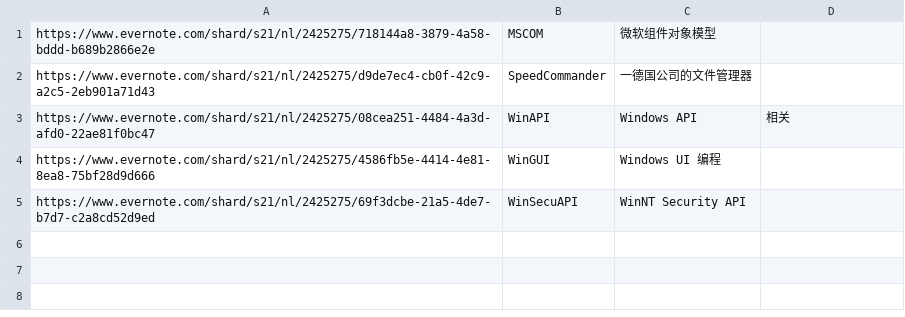
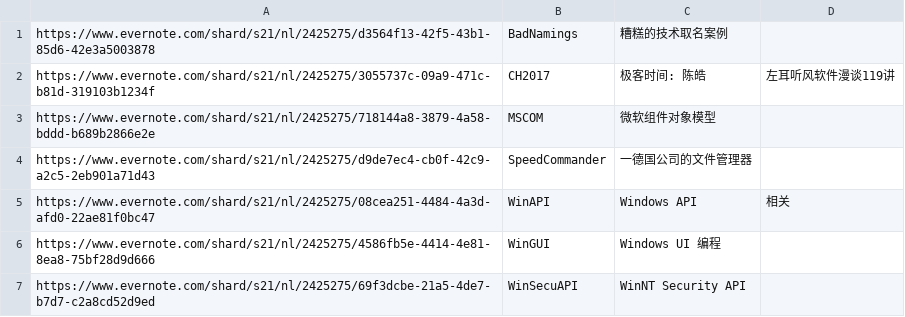
Before and after one commit to chjfth/AmHotkey, a CSV file: Everlink.chj.csv, drawn as a sheet.

Commit message:
Everlink good state 2

```diff
--- a/Everlink.chj.csv
+++ b/Everlink.chj.csv
@@ -1 +1,3 @@
+https://www.evernote.com/shard/s21/nl/2425275/d3564f13-42f5-43b1-85d6-42e3a5003878 , BadNamings , 糟糕的技术取名案例
+https://www.evernote.com/shard/s21/nl/2425275/3055737c-09a9-471c-b81d-319103b1234f , CH2017 , 极客时间: 陈皓, 左耳听风软件漫谈119讲
 https://www.evernote.com/shard/s21/nl/2425275/718144a8-3879-4a58-bddd-b689b2866e2e , MSCOM , 微软组件对象模型
```
Also changed, not shown: 2 other files.
